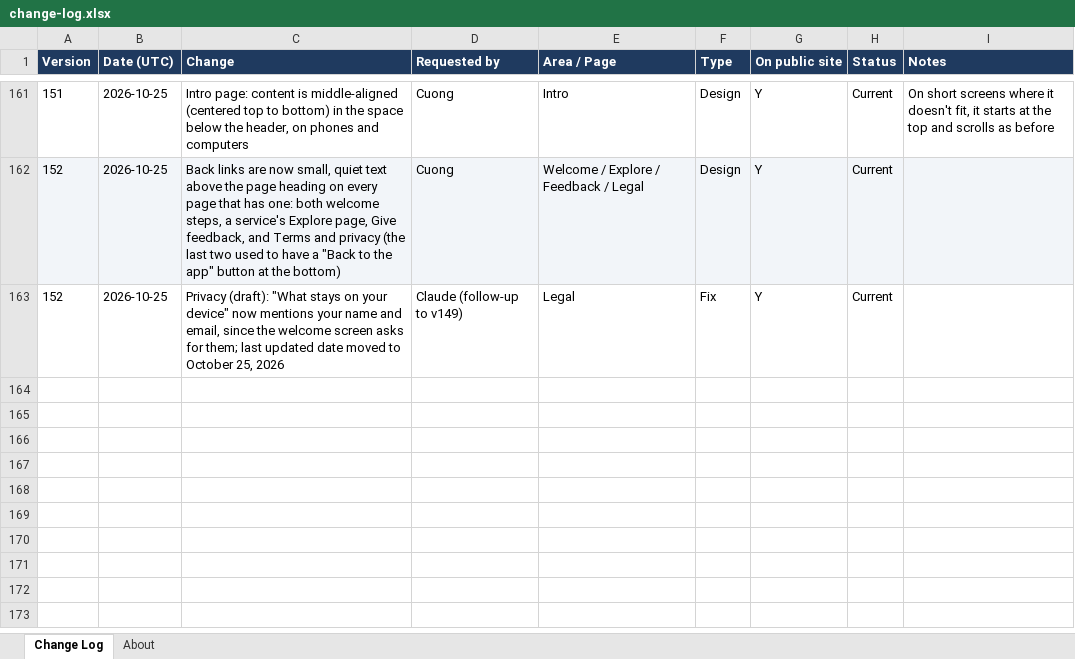
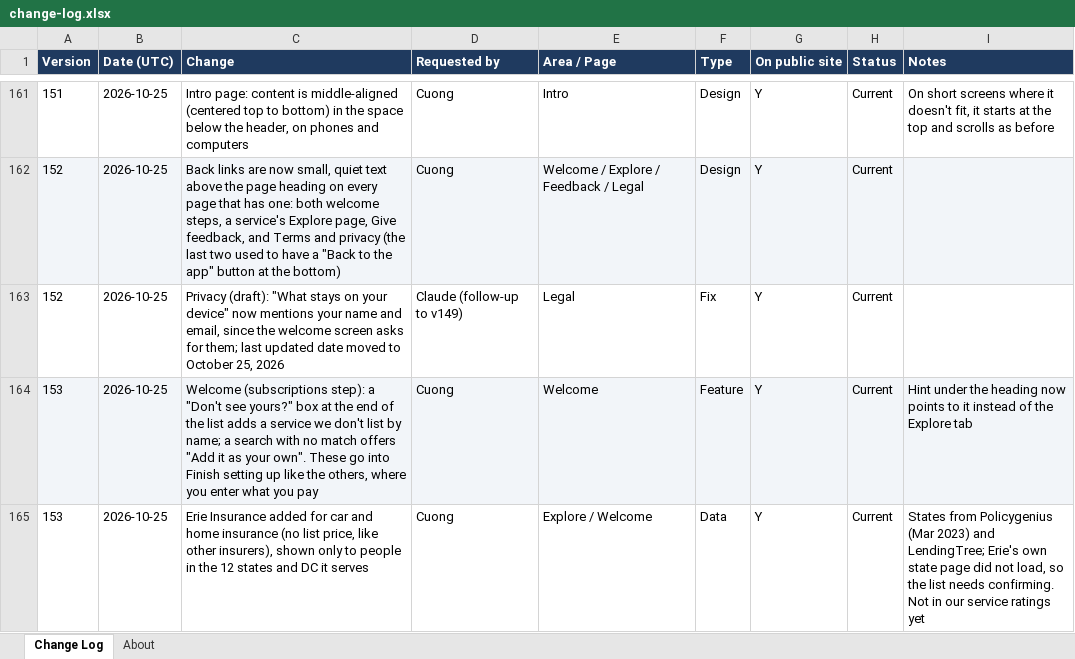
Before and after one commit to cquach1004/Subscription-keeper, an Excel workbook: changelog/change-log.xlsx, sheet Change Log, drawn as a sheet; only a part is shown, gaps mark what is left out; values as stored, in another font and other column widths than the file's, no borders; the diff names each change by its address in the sheet, - before the commit and + after, or states it on an @@ line.

```diff
--- a/changelog/change-log.xlsx (sheet Change Log)
+++ b/changelog/change-log.xlsx (sheet Change Log)
+row 164: 153 | 2026-10-25 | Welcome (subscriptions step): a "Don't see yours?" box at the end of the list adds a service we don't list by name; a search with no match offers "Add it as your own". These go into Finish setting up like the others, where you enter what you pay | Cuong | Welcome | Feature | Y | Current | Hint under the heading now points to it instead of the Explore tab
+row 165: 153 | 2026-10-25 | Erie Insurance added for car and home insurance (no list price, like other insurers), shown only to people in the 12 states and DC it serves | Cuong | Explore / Welcome | Data | Y | Current | States from Policygenius (Mar 2023) and LendingTree; Erie's own state page did not load, so the list needs confirming. Not in our service ratings yet
```
Also changed, not shown: 5 other files.
